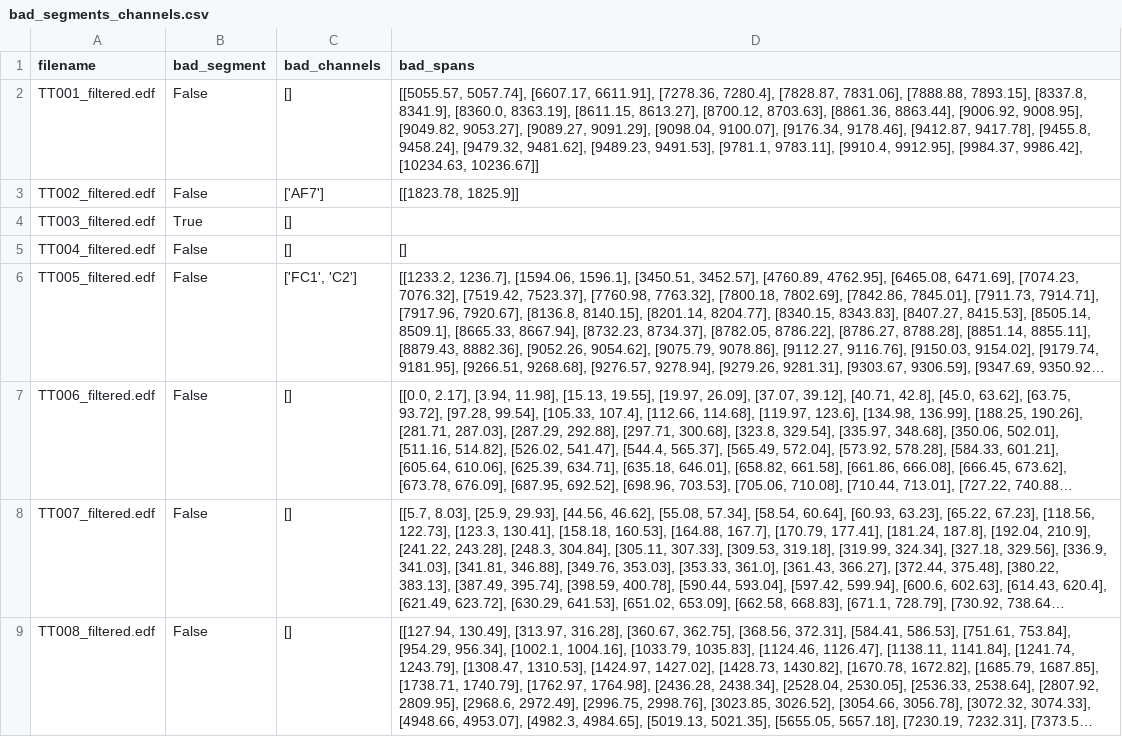
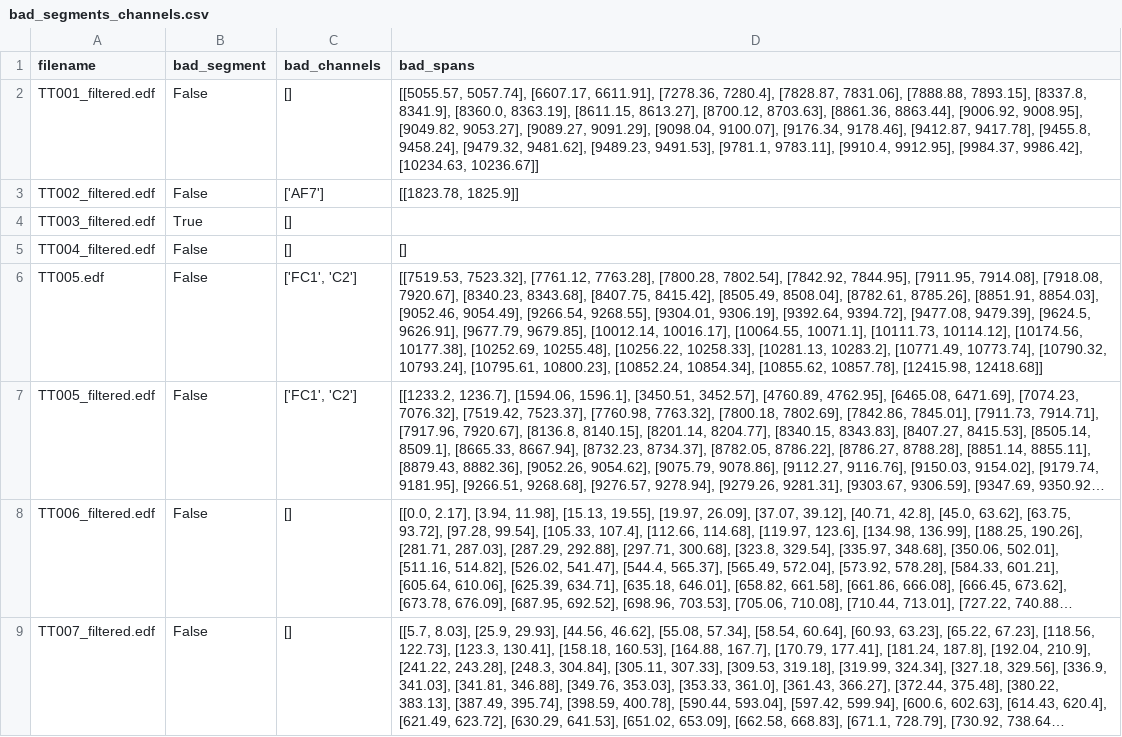
Before and after one commit to EvaFrossard/Penguin_Detection, a CSV file: GLHMM/bad_segments_channels.csv, drawn as a sheet; only a part is shown; the shorter side is filled out with more unchanged rows; long unchanged cells end in …; the diff names each change by its address in the sheet, - before the commit and + after, or states it on an @@ line.

```diff
--- a/GLHMM/bad_segments_channels.csv
+++ b/GLHMM/bad_segments_channels.csv
+row 6: TT005.edf | False | ['FC1', 'C2'] | [[7519.53, 7523.32], [7761.12, 7763.28], [7800.28, 7802.54], [7842.92, 7844.95], [7911.95, 7914.08], [7918.08, 7920.67], [8340.23, 8343.68], [8407.75, 8415.42], [8505.49, 8508.04], [8782.61, 8785.26], [8851.91, 8854.03], [9052.46, 9054.49], [9266.54, 9268.55], [9304.01, 9306.19], [9392.64, 9394.72], [9477.08, 9479.39], [9624.5, 9626.91], [9677.79, 9679.85], [10012.14, 10016.17], [10064.55, 10071.1], [10111.73, 10114.12], [10174.56, 10177.38], [10252.69, 10255.48], [10256.22, 10258.33], [10281.13, 10283.2], [10771.49, 10773.74], [10790.32, 10793.24], [10795.61, 10800.23], [10852.24, 10854.34], [10855.62, 10857.78], [12415.98, 12418.68]]
```
Also changed, not shown: 2 other files.
